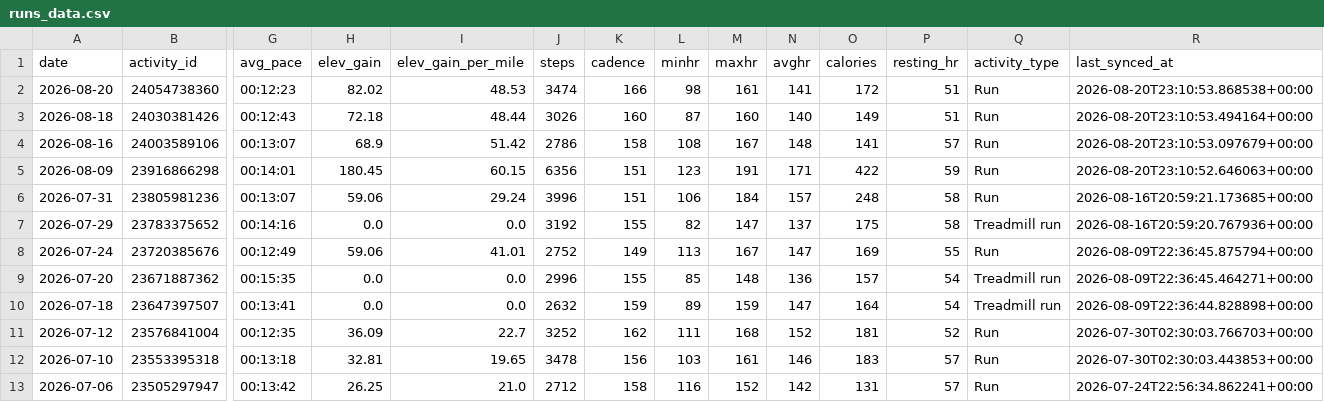
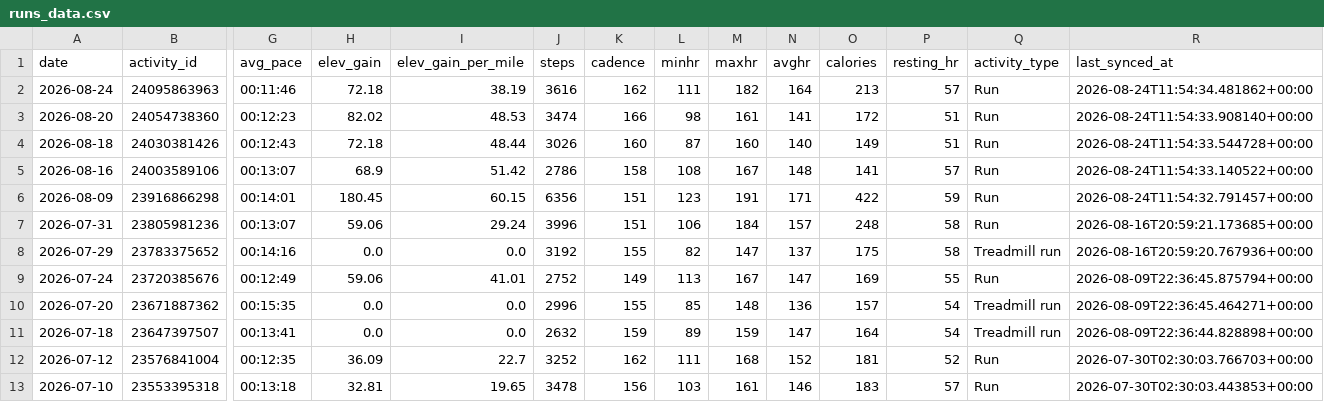
Before and after one commit to BBrav0/GarminDataReader, a CSV file: runs_data.csv, drawn as a sheet; only a part is shown, gaps mark what is left out; the shorter side is filled out with more unchanged rows; addresses are those after the commit; rows hold the shown columns only; the diff names each change by its address in the sheet, - before the commit and + after, or states it on an @@ line.

```diff
--- a/runs_data.csv
+++ b/runs_data.csv
+row 2: 2026-08-24 | 24095863963 | 00:11:46 | 72.18 | 38.19 | 3616 | 162 | 111 | 182 | 164 | 213 | 57 | Run | 2026-08-24T11:54:34.481862+00:00
-R3 (last_synced_at): 2026-08-20T23:10:53.868538+00:00
+R3 (last_synced_at): 2026-08-24T11:54:33.908140+00:00
-R4 (last_synced_at): 2026-08-20T23:10:53.494164+00:00
+R4 (last_synced_at): 2026-08-24T11:54:33.544728+00:00
-R5 (last_synced_at): 2026-08-20T23:10:53.097679+00:00
+R5 (last_synced_at): 2026-08-24T11:54:33.140522+00:00
-R6 (last_synced_at): 2026-08-20T23:10:52.646063+00:00
+R6 (last_synced_at): 2026-08-24T11:54:32.791457+00:00
```
Also changed, not shown: 1 other file.
